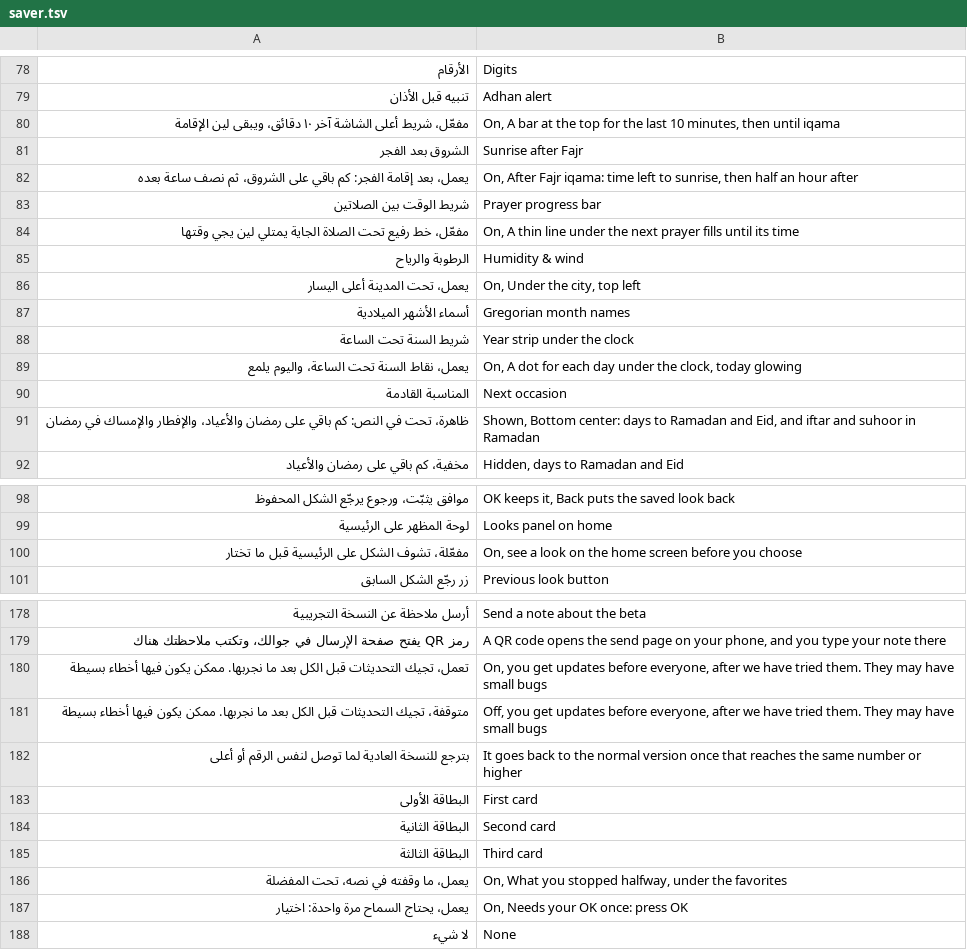
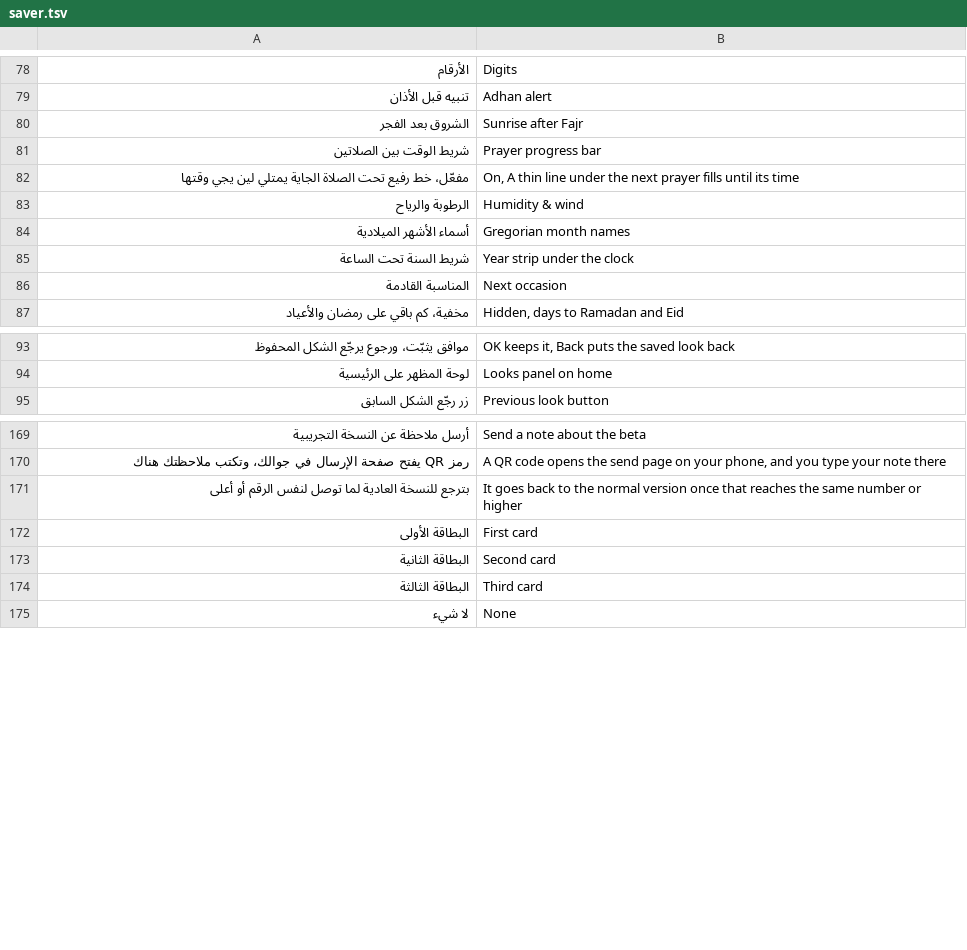
Before and after one commit to tshi-dev/UrTV, a TSV file: i18n/en/saver.tsv, drawn as a sheet; only a part is shown, gaps mark what is left out; removed rows and columns are numbered as before the commit, all else as after; the diff covers the shown part only; the diff names each change by its address in the sheet, - before the commit and + after, or states it on an @@ line.

Commit message:
The audit's second batch: the football home's top and weather card, مفعّل/متوقف, short lines, no ring, no sunset twice, the games' header
- H1: the football widgets start under the clock column's lowest drawn line (the date's lift counted), and again when «بتوقيت …» comes
  or goes (it was drawn over «مباريات اليوم»).
- H2: under a tall header the weather card's padding is less, so الرياح، الرطوبة، المحسوسة stay inside it (the city kept).
- H11: the focused football widget grows with a shadow, no ring.
- H5: with today's prayer times on the screen, the greeting does not say «الغروب» beside the card's «المغرب».
- S3/S5: the settings say مفعّل / متوقف (ظاهر / مخفي stays for what is shown); the long second lines are at most 8 words.
- S14: the city's note is on the categories, not over the city's own row.
- G1/G2 (the supervisor's OK): «الكل» says «ريموت واحد يدور بينكم، إلا اللي عليها «جوال»», and only those games are marked.
tests/audit_44_test.py pins all of it; docs/ui/AUDIT-44.md marks them.

```diff
--- a/i18n/en/saver.tsv
+++ b/i18n/en/saver.tsv
-row 80: مفعّل، شريط أعلى الشاشة آخر ١٠ دقائق، ويبقى لين الإقامة | On, A bar at the top for the last 10 minutes, then until iqama
-row 82: يعمل، بعد إقامة الفجر: كم باقي على الشروق، ثم نصف ساعة بعده | On, After Fajr iqama: time left to sunrise, then half an hour after
-row 86: يعمل، تحت المدينة أعلى اليسار | On, Under the city, top left
-row 89: يعمل، نقاط السنة تحت الساعة، واليوم يلمع | On, A dot for each day under the clock, today glowing
-row 91: ظاهرة، تحت في النص: كم باقي على رمضان والأعياد، والإفطار والإمساك في رمضان | Shown, Bottom center: days to Ramadan and Eid, and iftar and suhoor in Ramadan
-row 100: مفعّلة، تشوف الشكل على الرئيسية قبل ما تختار | On, see a look on the home screen before you choose
-row 180: تعمل، تجيك التحديثات قبل الكل بعد ما نجربها. ممكن يكون فيها أخطاء بسيطة | On, you get updates before everyone, after we have tried them. They may have small bugs
-row 181: متوقفة، تجيك التحديثات قبل الكل بعد ما نجربها. ممكن يكون فيها أخطاء بسيطة | Off, you get updates before everyone, after we have tried them. They may have small bugs
-row 186: يعمل، ما وقفته في نصه، تحت المفضلة | On, What you stopped halfway, under the favorites
-row 187: يعمل، يحتاج السماح مرة واحدة: اختيار | On, Needs your OK once: press OK
```
Also changed, not shown: 19 added rows and 10 removed rows elsewhere in this file, 22 other files.
